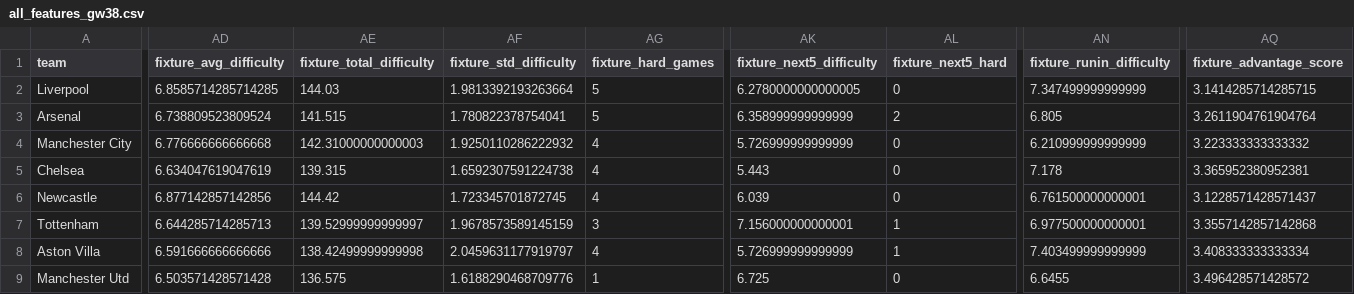
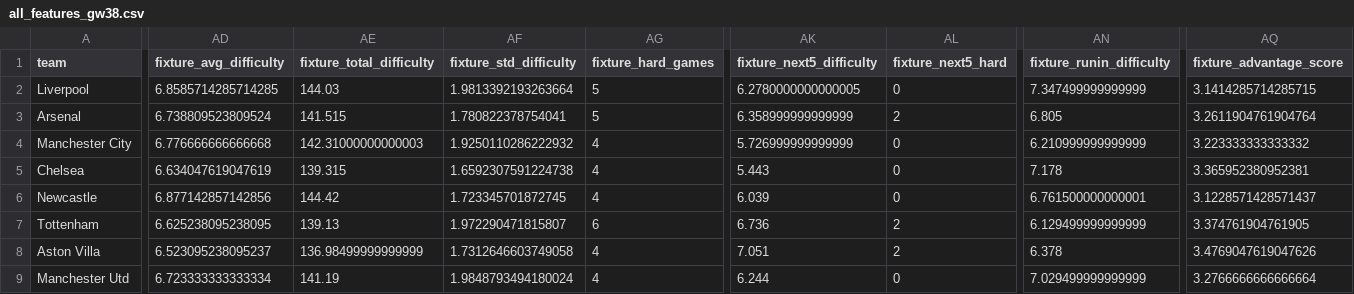
Before and after one commit to desai-sashwat/premier-league-predictor, a CSV file: data/processed/all_features_gw38.csv, drawn as a sheet; only a part is shown, gaps mark what is left out; the diff covers the shown part only; the diff names each change by its address in the sheet, - before the commit and + after, or states it on an @@ line.

```diff
--- a/data/processed/all_features_gw38.csv
+++ b/data/processed/all_features_gw38.csv
-AD7 (fixture_avg_difficulty): 6.644285714285713
+AD7 (fixture_avg_difficulty): 6.625238095238095
-AE7 (fixture_total_difficulty): 139.52999999999997
+AE7 (fixture_total_difficulty): 139.13
-AF7 (fixture_std_difficulty): 1.9678573589145159
+AF7 (fixture_std_difficulty): 1.972290471815807
-AG7 (fixture_hard_games): 3
+AG7 (fixture_hard_games): 6
-AK7 (fixture_next5_difficulty): 7.156000000000001
+AK7 (fixture_next5_difficulty): 6.736
-AL7:AL8 (fixture_next5_hard): 1
+AL7:AL8 (fixture_next5_hard): 2
-AN7 (fixture_runin_difficulty): 6.977500000000001
+AN7 (fixture_runin_difficulty): 6.129499999999999
-AQ7 (fixture_advantage_score): 3.3557142857142868
+AQ7 (fixture_advantage_score): 3.374761904761905
-AD8 (fixture_avg_difficulty): 6.591666666666666
+AD8 (fixture_avg_difficulty): 6.523095238095237
-AE8 (fixture_total_difficulty): 138.42499999999998
+AE8 (fixture_total_difficulty): 136.98499999999999
-AF8 (fixture_std_difficulty): 2.0459631177919797
+AF8 (fixture_std_difficulty): 1.7312646603749058
-AK8 (fixture_next5_difficulty): 5.726999999999999
+AK8 (fixture_next5_difficulty): 7.051
-AN8 (fixture_runin_difficulty): 7.403499999999999
+AN8 (fixture_runin_difficulty): 6.378
-AQ8 (fixture_advantage_score): 3.408333333333334
+AQ8 (fixture_advantage_score): 3.4769047619047626
-AD9 (fixture_avg_difficulty): 6.503571428571428
+AD9 (fixture_avg_difficulty): 6.723333333333334
-AE9 (fixture_total_difficulty): 136.575
+AE9 (fixture_total_difficulty): 141.19
-AF9 (fixture_std_difficulty): 1.6188290468709776
+AF9 (fixture_std_difficulty): 1.9848793494180024
-AG9 (fixture_hard_games): 1
+AG9 (fixture_hard_games): 4
-AK9 (fixture_next5_difficulty): 6.725
+AK9 (fixture_next5_difficulty): 6.244
-AN9 (fixture_runin_difficulty): 6.6455
+AN9 (fixture_runin_difficulty): 7.029499999999999
-AQ9 (fixture_advantage_score): 3.496428571428572
+AQ9 (fixture_advantage_score): 3.2766666666666664
```
Also changed, not shown: 120 edited cells elsewhere in this file, data/processed/features_gw38.csv, 4 other files.
